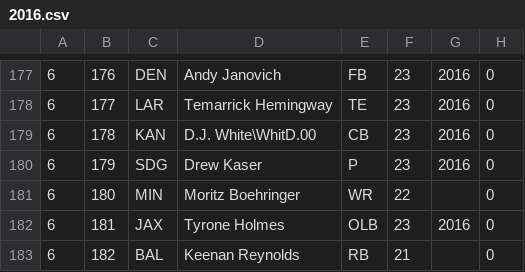
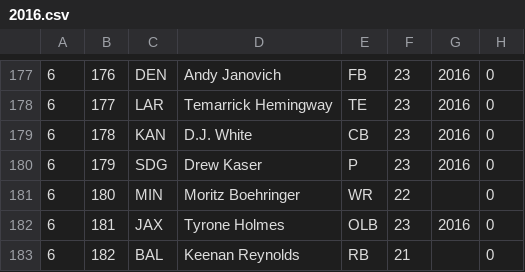
Before and after one commit to Leagueify/draftcharts-jetstrap, a CSV file: 2016.csv, drawn as a sheet; only a part is shown, gaps mark what is left out; the diff covers the shown part only; the diff names each change by its address in the sheet, - before the commit and + after, or states it on an @@ line.

```diff
--- a/2016.csv
+++ b/2016.csv
-D179: D.J. White\WhitD.00
+D179: D.J. White
```
Also changed, not shown: 5 edited cells elsewhere in this file.
